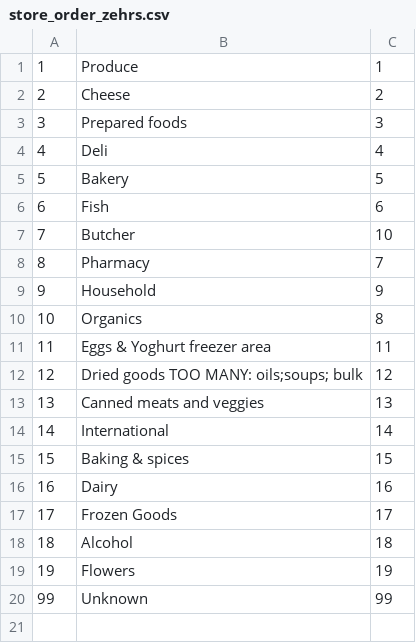
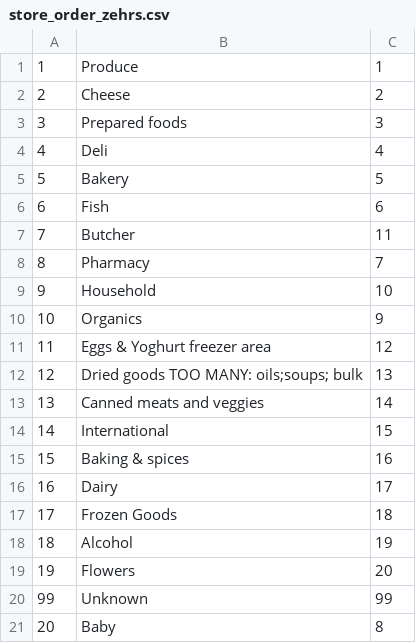
Before and after one commit to briancousins/RecipeBook, a CSV file: data/store_order_zehrs.csv, drawn as a sheet.

```diff
--- a/data/store_order_zehrs.csv
+++ b/data/store_order_zehrs.csv
@@ -6,15 +6,16 @@
 6, Fish, 6
-7, Butcher, 10
+7, Butcher, 11
 8, Pharmacy, 7
-9, Household, 9
-10, Organics, 8
-11, Eggs & Yoghurt freezer area, 11
-12, Dried goods TOO MANY: oils;soups; bulk, 12
-13, Canned meats and veggies, 13
-14, "International", 14
-15, Baking & spices, 15
-16, Dairy, 16
-17, Frozen Goods, 17
-18, Alcohol, 18
-19, Flowers, 19
+9, Household, 10
+10, Organics, 9
+11, Eggs & Yoghurt freezer area, 12
+12, Dried goods TOO MANY: oils;soups; bulk, 13
+13, Canned meats and veggies, 14
+14, "International", 15
+15, Baking & spices, 16
+16, Dairy, 17
+17, Frozen Goods, 18
+18, Alcohol, 19
+19, Flowers, 20
 99, Unknown, 99
+20, Baby, 8
```
Also changed, not shown: data/ingredient_categories.csv, 6 other files.
